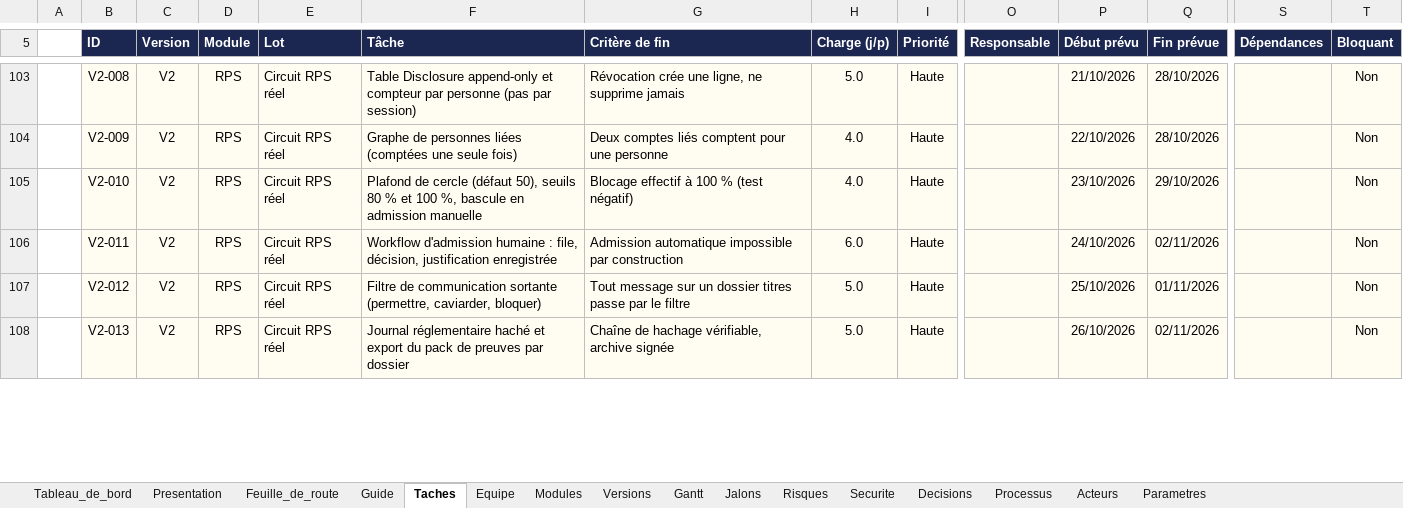
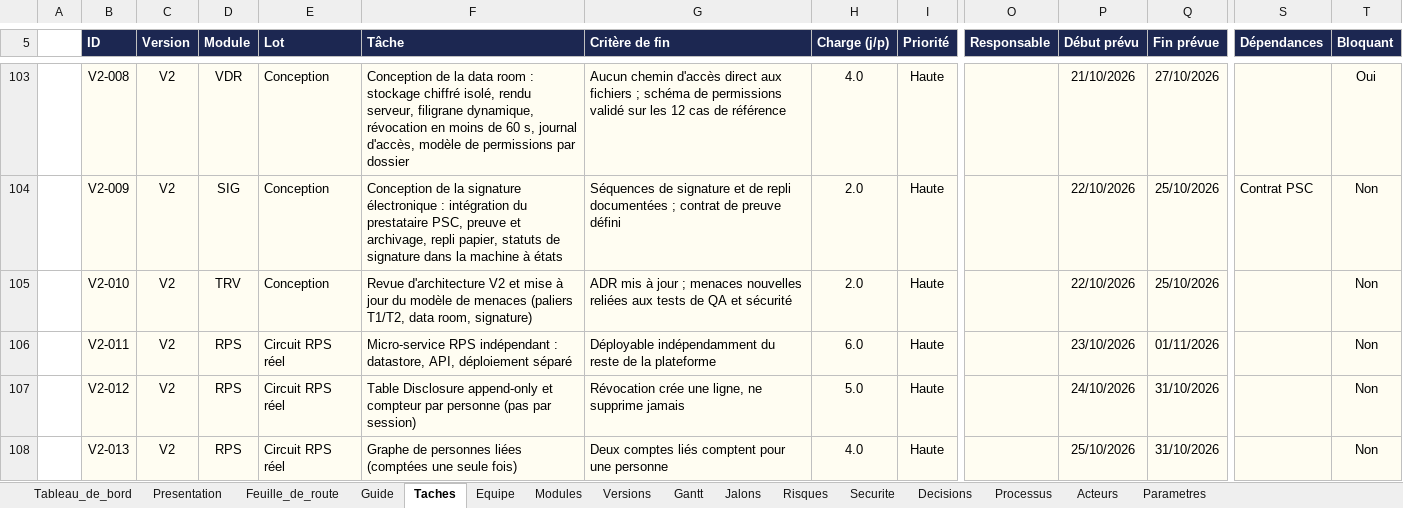
Before and after one commit to fless-lab/dealpme, an Excel workbook: DealPME_Suivi.xlsx, sheet Taches, drawn as a sheet; only a part is shown, gaps mark what is left out; values as stored, in another font and other column widths than the file's, no borders; conditional formats not drawn; the diff covers the shown part only; the diff names each change by its address in the sheet, - before the commit and + after, or states it on an @@ line.

```diff
--- a/DealPME_Suivi.xlsx (sheet Taches)
+++ b/DealPME_Suivi.xlsx (sheet Taches)
-D103 (Module): RPS
+D103 (Module): VDR
-E103:E105 (Lot): Circuit RPS réel
+E103:E105 (Lot): Conception
-F103 (Tâche): Table Disclosure append-only et compteur par personne (pas par session)
+F103 (Tâche): Conception de la data room : stockage chiffré isolé, rendu serveur, filigrane dynamique, révocation en moins de 60 s, journal d'accès, modèle de permissions par dossier
-G103 (Critère de fin): Révocation crée une ligne, ne supprime jamais
+G103 (Critère de fin): Aucun chemin d'accès direct aux fichiers ; schéma de permissions validé sur les 12 cas de référence
-H103 (Charge (j/p)): 5.0
+H103 (Charge (j/p)): 4.0
-Q103 (Fin prévue): 28/10/2026
+Q103 (Fin prévue): 27/10/2026
-T103 (Bloquant): Non
+T103 (Bloquant): Oui
-D104 (Module): RPS
+D104 (Module): SIG
-F104 (Tâche): Graphe de personnes liées (comptées une seule fois)
+F104 (Tâche): Conception de la signature électronique : intégration du prestataire PSC, preuve et archivage, repli papier, statuts de signature dans la machine à états
-G104 (Critère de fin): Deux comptes liés comptent pour une personne
+G104 (Critère de fin): Séquences de signature et de repli documentées ; contrat de preuve défini
-H104:H105 (Charge (j/p)): 4.0
+H104:H105 (Charge (j/p)): 2.0
-Q104 (Fin prévue): 28/10/2026
+Q104 (Fin prévue): 25/10/2026
-S104 (Dépendances): (empty)
+S104 (Dépendances): Contrat PSC
-D105 (Module): RPS
+D105 (Module): TRV
-F105 (Tâche): Plafond de cercle (défaut 50), seuils 80 % et 100 %, bascule en admission manuelle
+F105 (Tâche): Revue d'architecture V2 et mise à jour du modèle de menaces (paliers T1/T2, data room, signature)
-G105 (Critère de fin): Blocage effectif à 100 % (test négatif)
+G105 (Critère de fin): ADR mis à jour ; menaces nouvelles reliées aux tests de QA et sécurité
-P105 (Début prévu): 23/10/2026
+P105 (Début prévu): 22/10/2026
-Q105 (Fin prévue): 29/10/2026
+Q105 (Fin prévue): 25/10/2026
-F106 (Tâche): Workflow d'admission humaine : file, décision, justification enregistrée
+F106 (Tâche): Micro-service RPS indépendant : datastore, API, déploiement séparé
-G106 (Critère de fin): Admission automatique impossible par construction
+G106 (Critère de fin): Déployable indépendamment du reste de la plateforme
-P106 (Début prévu): 24/10/2026
+P106 (Début prévu): 23/10/2026
-Q106 (Fin prévue): 02/11/2026
+Q106 (Fin prévue): 01/11/2026
-F107 (Tâche): Filtre de communication sortante (permettre, caviarder, bloquer)
+F107 (Tâche): Table Disclosure append-only et compteur par personne (pas par session)
-G107 (Critère de fin): Tout message sur un dossier titres passe par le filtre
+G107 (Critère de fin): Révocation crée une ligne, ne supprime jamais
-P107 (Début prévu): 25/10/2026
+P107 (Début prévu): 24/10/2026
-Q107 (Fin prévue): 01/11/2026
+Q107 (Fin prévue): 31/10/2026
-F108 (Tâche): Journal réglementaire haché et export du pack de preuves par dossier
+F108 (Tâche): Graphe de personnes liées (comptées une seule fois)
-G108 (Critère de fin): Chaîne de hachage vérifiable, archive signée
+G108 (Critère de fin): Deux comptes liés comptent pour une personne
-H108 (Charge (j/p)): 5.0
+H108 (Charge (j/p)): 4.0
-P108 (Début prévu): 26/10/2026
+P108 (Début prévu): 25/10/2026
-Q108 (Fin prévue): 02/11/2026
+Q108 (Fin prévue): 31/10/2026
```
Also changed, not shown: 4 added rows, 4 removed rows and 560 edited cells elsewhere in this sheet, sheet Decisions, sheet Tableau_de_bord, 11 other files.
